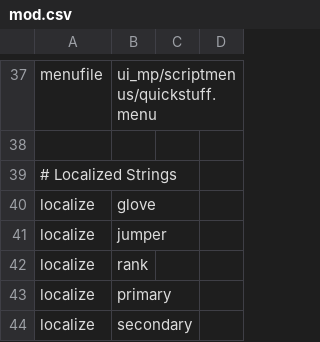
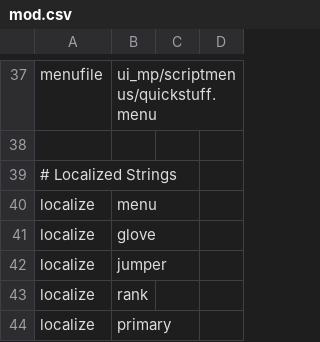
Before and after one commit to Jaxofw/IW3-Deathrun, a CSV file: mod.csv, drawn as a sheet; only a part is shown, gaps mark what is left out; the shorter side is filled out with more unchanged rows; the diff names each change by its address in the sheet, - before the commit and + after, or states it on an @@ line.

Commit message:
Added Hud Toggleables in Settings
Updated Menu Strings
Fixed Hud Dvars

```diff
--- a/mod.csv
+++ b/mod.csv
+row 40: localize | menu
```
Also changed, not shown: 9 other files.
